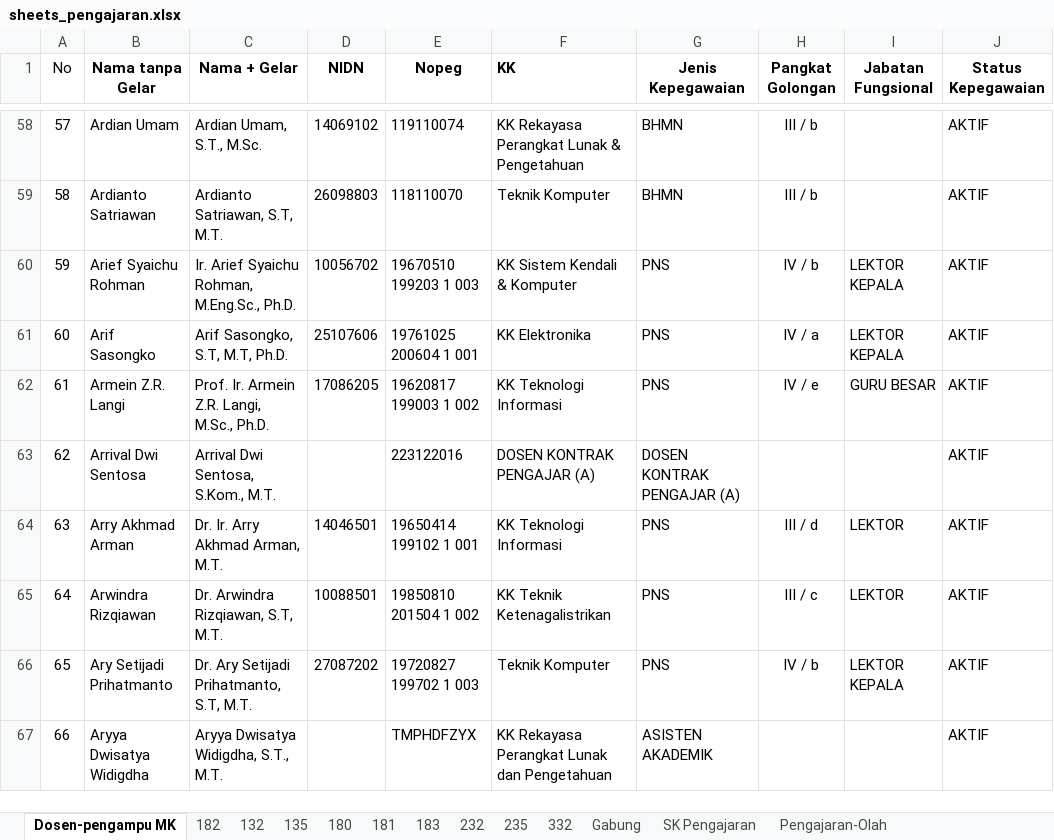
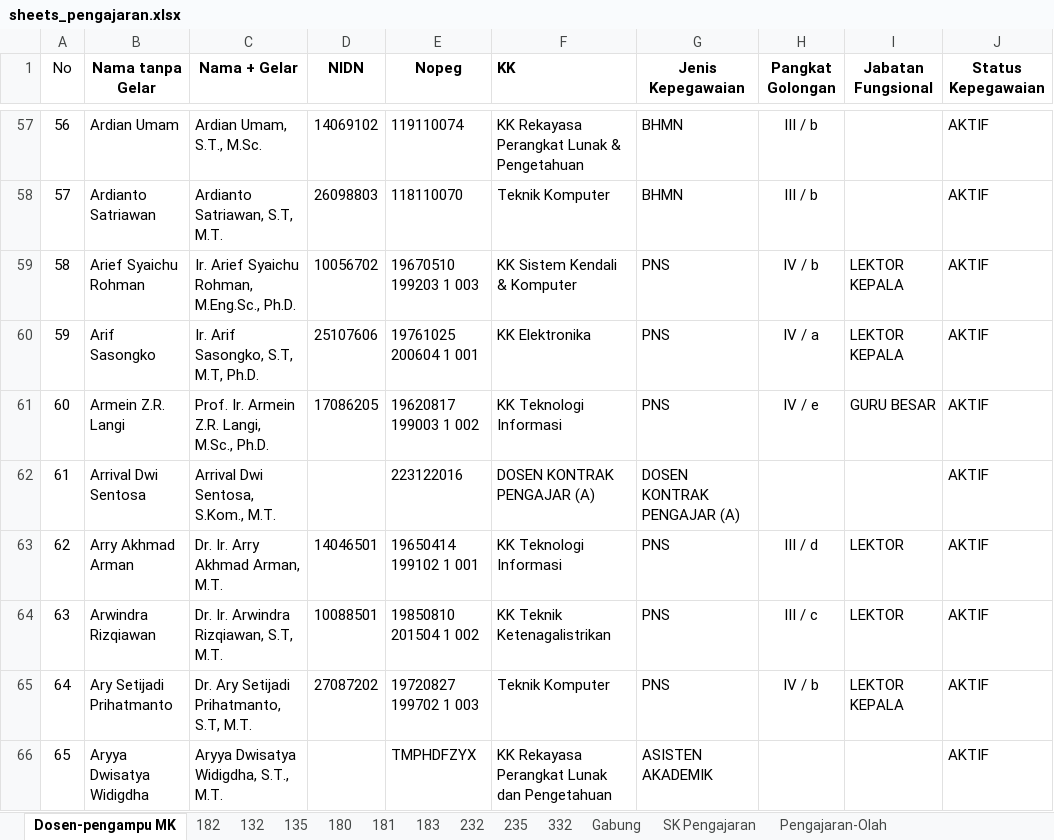
Before and after one commit to novelxv/SISKA, an Excel workbook: backend/sheets/sheets_pengajaran.xlsx, sheet Dosen-pengampu MK, drawn as a sheet; only a part is shown, gaps mark what is left out; values as stored, in another font and other column widths than the file's, no borders; charts and pictures not drawn; addresses are those after the commit; the diff covers the shown part only; the diff names each change by its address in the sheet, - before the commit and + after, or states it on an @@ line.

Commit message:
feat: add parse pengajaran (new version)

```diff
--- a/backend/sheets/sheets_pengajaran.xlsx (sheet Dosen-pengampu MK)
+++ b/backend/sheets/sheets_pengajaran.xlsx (sheet Dosen-pengampu MK)
@@ column A (No) renumbered from row 21 down @@
-C60 (Nama + Gelar): Arif Sasongko, S.T, M.T, Ph.D.
+C60 (Nama + Gelar): Ir. Arif Sasongko, S.T, M.T, Ph.D.
-C64 (Nama + Gelar): Dr. Arwindra Rizqiawan, S.T, M.T.
+C64 (Nama + Gelar): Dr. Ir. Arwindra Rizqiawan, S.T, M.T.
```
Also changed, not shown: 1 removed row and 6 edited cells elsewhere in this sheet, charts or pictures, 5 other files.
